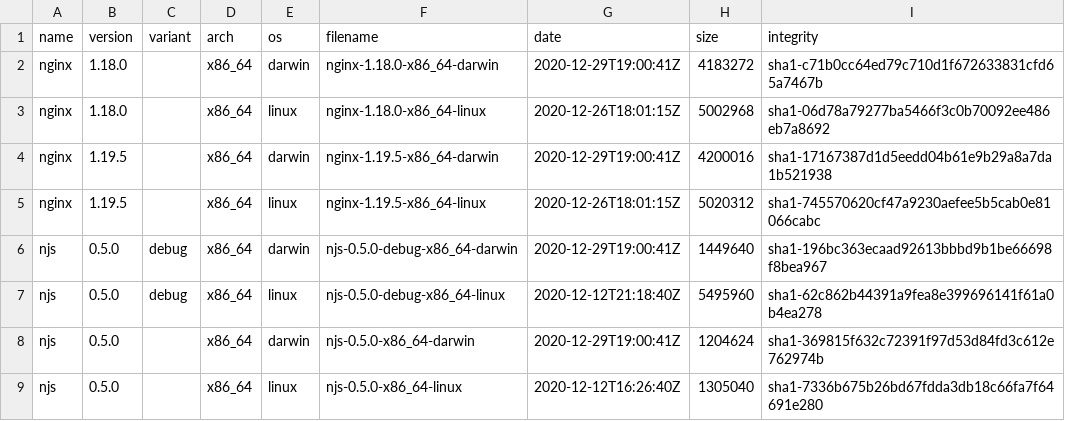
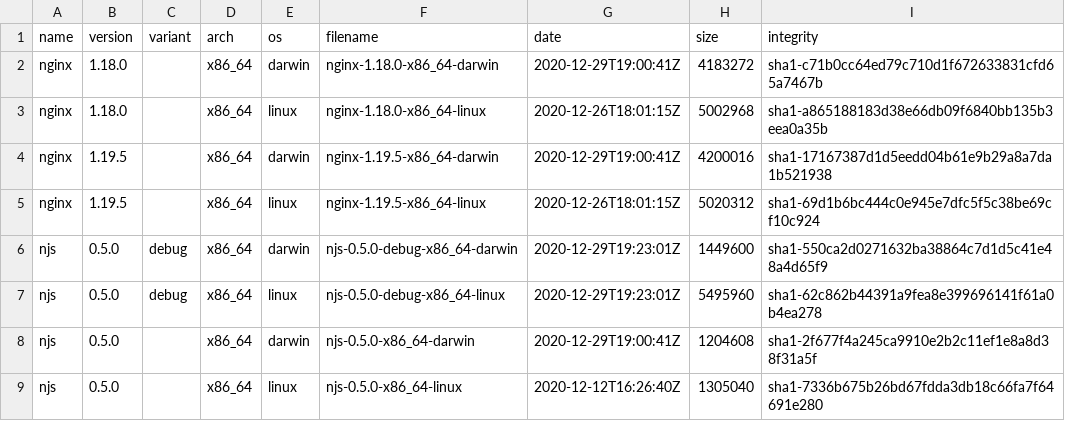
Before and after one commit to jirutka/nginx-binaries, a CSV file: index.csv, drawn as a sheet.

```diff
--- a/index.csv
+++ b/index.csv
@@ -2,8 +2,8 @@ name,version,variant,arch,os,filename,date,size,integrity
 nginx,1.18.0,,x86_64,darwin,nginx-1.18.0-x86_64-darwin,2020-12-29T19:00:41Z,4183272,sha1-c71b0cc64ed79c710d1f672633831cfd65a7467b
-nginx,1.18.0,,x86_64,linux,nginx-1.18.0-x86_64-linux,2020-12-26T18:01:15Z,5002968,sha1-06d78a79277ba5466f3c0b70092ee486eb7a8692
+nginx,1.18.0,,x86_64,linux,nginx-1.18.0-x86_64-linux,2020-12-26T18:01:15Z,5002968,sha1-a865188183d38e66db09f6840bb135b3eea0a35b
 nginx,1.19.5,,x86_64,darwin,nginx-1.19.5-x86_64-darwin,2020-12-29T19:00:41Z,4200016,sha1-17167387d1d5eedd04b61e9b29a8a7da1b521938
-nginx,1.19.5,,x86_64,linux,nginx-1.19.5-x86_64-linux,2020-12-26T18:01:15Z,5020312,sha1-745570620cf47a9230aefee5b5cab0e81066cabc
-njs,0.5.0,debug,x86_64,darwin,njs-0.5.0-debug-x86_64-darwin,2020-12-29T19:00:41Z,1449640,sha1-196bc363ecaad92613bbbd9b1be66698f8bea967
-njs,0.5.0,debug,x86_64,linux,njs-0.5.0-debug-x86_64-linux,2020-12-12T21:18:40Z,5495960,sha1-62c862b44391a9fea8e399696141f61a0b4ea278
-njs,0.5.0,,x86_64,darwin,njs-0.5.0-x86_64-darwin,2020-12-29T19:00:41Z,1204624,sha1-369815f632c72391f97d53d84fd3c612e762974b
+nginx,1.19.5,,x86_64,linux,nginx-1.19.5-x86_64-linux,2020-12-26T18:01:15Z,5020312,sha1-69d1b6bc444c0e945e7dfc5f5c38be69cf10c924
+njs,0.5.0,debug,x86_64,darwin,njs-0.5.0-debug-x86_64-darwin,2020-12-29T19:23:01Z,1449600,sha1-550ca2d0271632ba38864c7d1d5c41e48a4d65f9
+njs,0.5.0,debug,x86_64,linux,njs-0.5.0-debug-x86_64-linux,2020-12-29T19:23:01Z,5495960,sha1-62c862b44391a9fea8e399696141f61a0b4ea278
+njs,0.5.0,,x86_64,darwin,njs-0.5.0-x86_64-darwin,2020-12-29T19:00:41Z,1204608,sha1-2f677f4a245ca9910e2b2c11ef1e8a8d38f31a5f
 njs,0.5.0,,x86_64,linux,njs-0.5.0-x86_64-linux,2020-12-12T16:26:40Z,1305040,sha1-7336b675b26bd67fdda3db18c66fa7f64691e280
```
Also changed, not shown: 9 other files.
